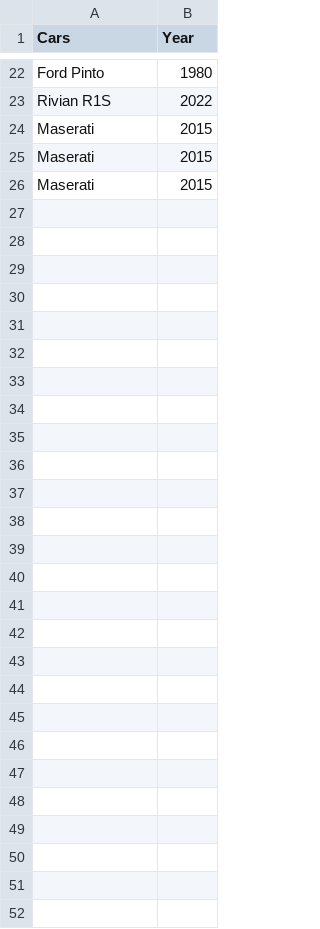
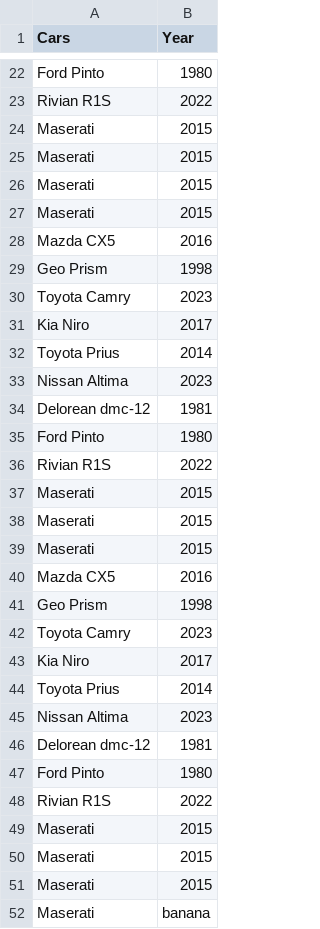
Before and after one commit to jonprovan/100322-VET-TEC-Java, a CSV file: week06/src/day03/myfiles/cars.csv, drawn as a sheet; only a part is shown, gaps mark what is left out.

```diff
--- a/week06/src/day03/myfiles/cars.csv
+++ b/week06/src/day03/myfiles/cars.csv
@@ -26 +26,27 @@ Maserati,2015
 Maserati,2015
+Maserati,2015
+Mazda CX5,2016
+Geo Prism,1998
+Toyota Camry,2023
+Kia Niro,2017
+Toyota Prius,2014
+Nissan Altima,2023
+Delorean dmc-12,1981
+Ford Pinto,1980
+Rivian R1S ,2022
+Maserati,2015
+Maserati,2015
+Maserati,2015
+Mazda CX5,2016
+Geo Prism,1998
+Toyota Camry,2023
+Kia Niro,2017
+Toyota Prius,2014
+Nissan Altima,2023
+Delorean dmc-12,1981
+Ford Pinto,1980
+Rivian R1S ,2022
+Maserati,2015
+Maserati,2015
+Maserati,2015
+Maserati,banana
```
Also changed, not shown: 4 other files.
